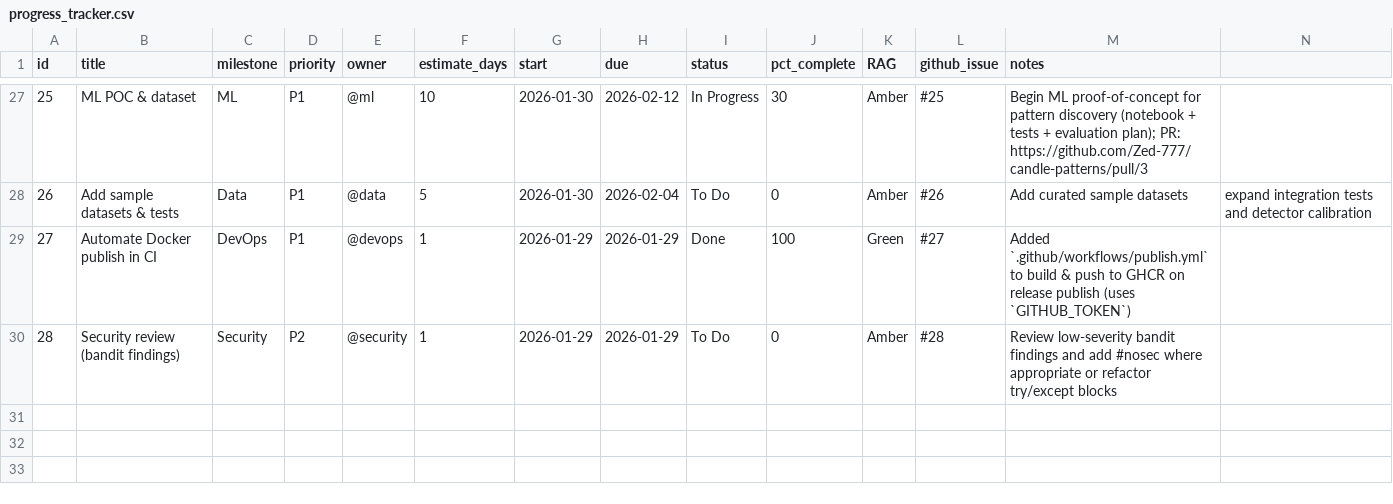
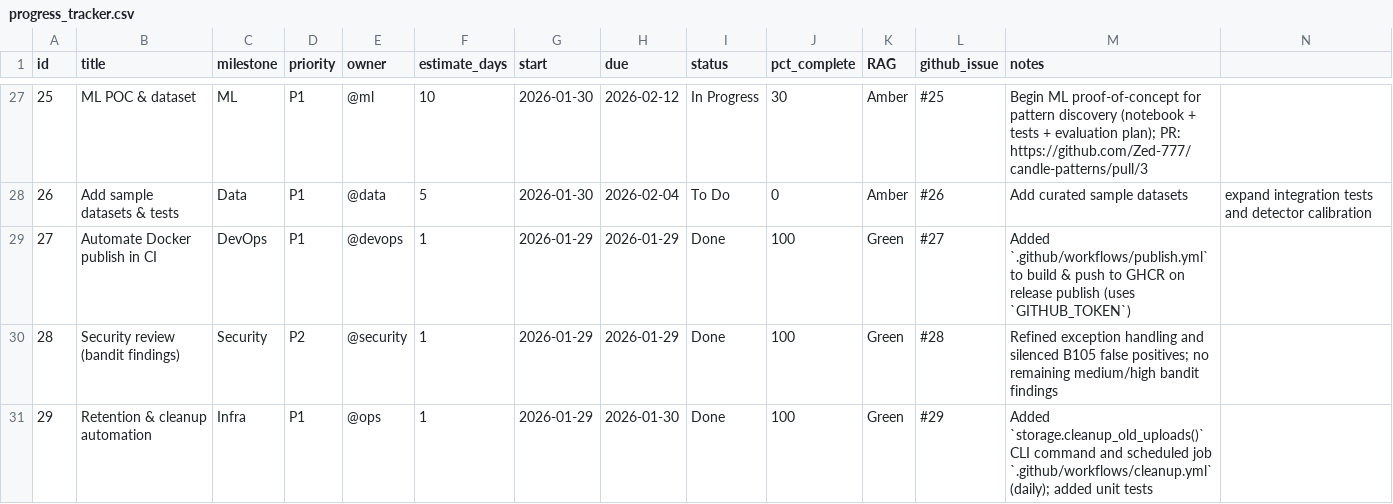
Before and after one commit to Zed-777/Sequential-Candle-Patterns, a CSV file: progress_tracker.csv, drawn as a sheet; only a part is shown, gaps mark what is left out; rows hold the shown columns only; the diff names each change by its address in the sheet, - before the commit and + after, or states it on an @@ line.

Commit message:
chore: add retention cleanup, refine exception handling, silence bandit false positives, add CLI cleanup and scheduled job (#29, #28)

```diff
--- a/progress_tracker.csv
+++ b/progress_tracker.csv
-I30 (status): To Do
+I30 (status): Done
-J30 (pct_complete): 0
+J30 (pct_complete): 100
-K30 (RAG): Amber
+K30 (RAG): Green
-M30 (notes): Review low-severity bandit findings and add #nosec where appropriate or refactor try/except blocks
+M30 (notes): Refined exception handling and silenced B105 false positives; no remaining medium/high bandit findings
+row 31: 29 | Retention & cleanup automation | Infra | P1 | @ops | 1 | 2026-01-29 | 2026-01-30 | Done | 100 | Green | #29 | Added `storage.cleanup_old_uploads()` CLI command and scheduled job `.github/workflows/cleanup.yml` (daily); added unit tests
```
Also changed, not shown: 12 other files.
